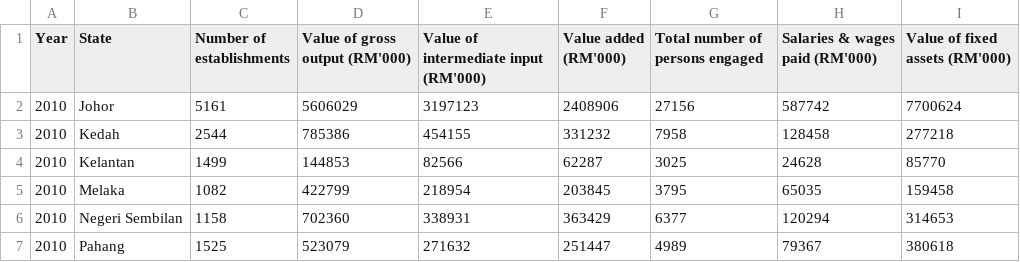
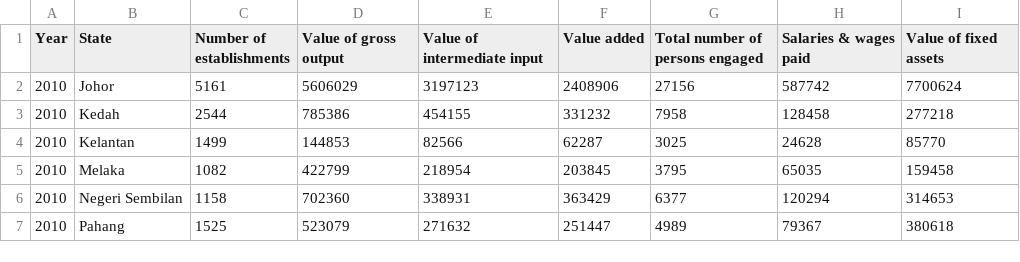
Before and after one commit to lngg0042/Week-10-HW, a CSV file: Principal Statistics of Transportation and Storage Services by State dataset.csv, drawn as a sheet; only a part is shown.

Commit message:
Update Principal Statistics of Transportation and Storage Services by State dataset.csv

```diff
--- a/Principal Statistics of Transportation and Storage Services by State dataset.csv
+++ b/Principal Statistics of Transportation and Storage Services by State dataset.csv
@@ -1,2 +1,2 @@
-Year,State,Number of establishments,Value of gross output (RM'000),Value of intermediate input (RM'000),Value added (RM'000),Total number of persons engaged ,Salaries & wages paid (RM'000),Value of fixed assets (RM'000)
+Year,State,Number of establishments,Value of gross output,Value of intermediate input,Value added,Total number of persons engaged ,Salaries & wages paid,Value of fixed assets
 2010,Johor,5161,5606029,3197123,2408906,27156,587742,7700624
```
